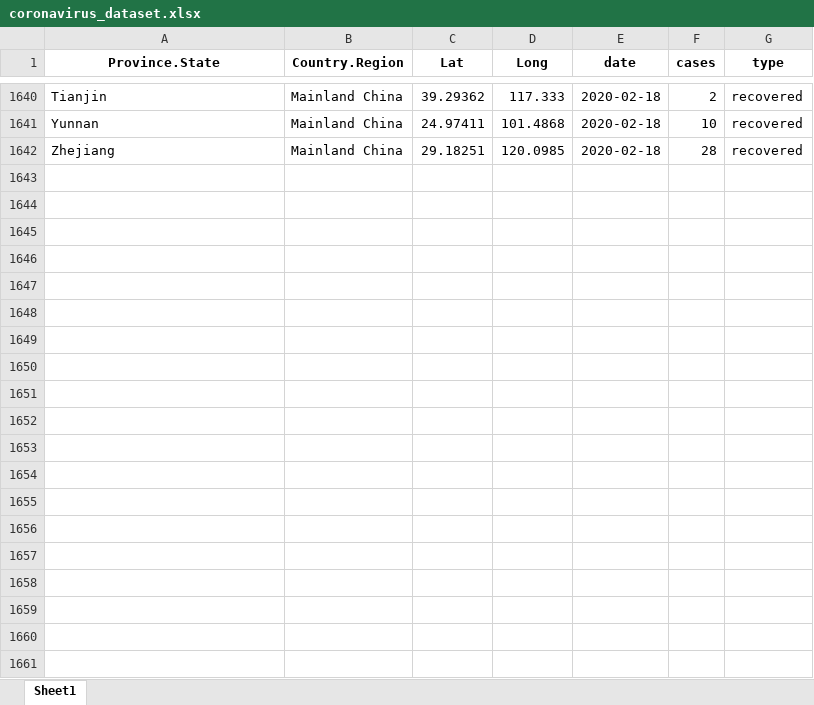
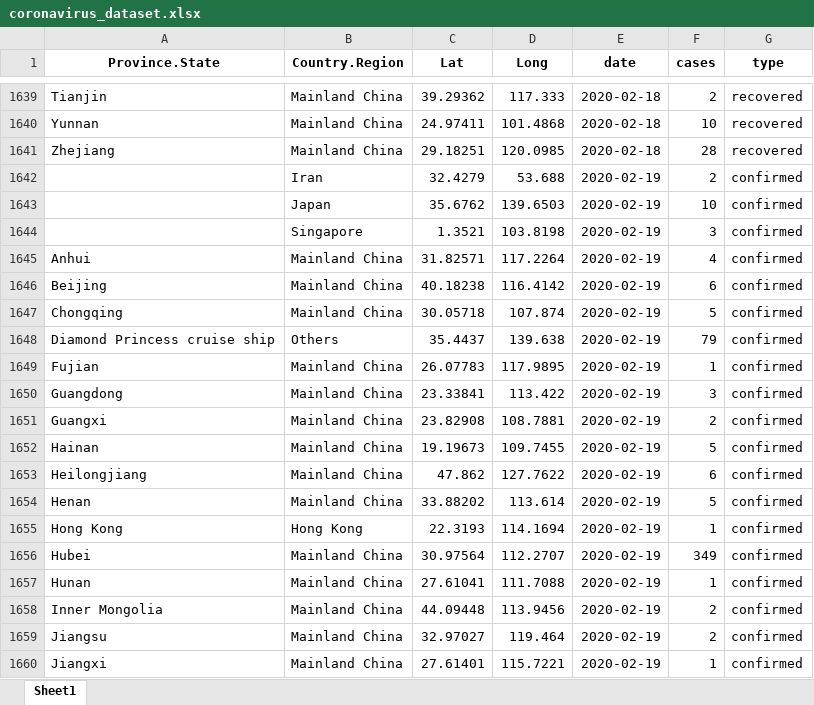
Before and after one commit to RamiKrispin/coronavirus-csv, an Excel workbook: coronavirus_dataset.xlsx, sheet Sheet1, drawn as a sheet; only a part is shown, gaps mark what is left out; values as stored, in another font and other column widths than the file's, no borders; the diff covers the shown part only; the diff names each change by its address in the sheet, - before the commit and + after, or states it on an @@ line.

```diff
--- a/coronavirus_dataset.xlsx (sheet Sheet1)
+++ b/coronavirus_dataset.xlsx (sheet Sheet1)
+row 1642:  | Iran | 32.4279 | 53.688 | 2020-02-19 | 2 | confirmed
+row 1643:  | Japan | 35.6762 | 139.6503 | 2020-02-19 | 10 | confirmed
+row 1644:  | Singapore | 1.3521 | 103.8198 | 2020-02-19 | 3 | confirmed
+row 1645: Anhui | Mainland China | 31.82571 | 117.2264 | 2020-02-19 | 4 | confirmed
+row 1646: Beijing | Mainland China | 40.18238 | 116.4142 | 2020-02-19 | 6 | confirmed
+row 1647: Chongqing | Mainland China | 30.05718 | 107.874 | 2020-02-19 | 5 | confirmed
+row 1648: Diamond Princess cruise ship | Others | 35.4437 | 139.638 | 2020-02-19 | 79 | confirmed
+row 1649: Fujian | Mainland China | 26.07783 | 117.9895 | 2020-02-19 | 1 | confirmed
+row 1650: Guangdong | Mainland China | 23.33841 | 113.422 | 2020-02-19 | 3 | confirmed
+row 1651: Guangxi | Mainland China | 23.82908 | 108.7881 | 2020-02-19 | 2 | confirmed
+row 1652: Hainan | Mainland China | 19.19673 | 109.7455 | 2020-02-19 | 5 | confirmed
+row 1653: Heilongjiang | Mainland China | 47.862 | 127.7622 | 2020-02-19 | 6 | confirmed
+row 1654: Henan | Mainland China | 33.88202 | 113.614 | 2020-02-19 | 5 | confirmed
+row 1655: Hong Kong | Hong Kong | 22.3193 | 114.1694 | 2020-02-19 | 1 | confirmed
+row 1656: Hubei | Mainland China | 30.97564 | 112.2707 | 2020-02-19 | 349 | confirmed
+row 1657: Hunan | Mainland China | 27.61041 | 111.7088 | 2020-02-19 | 1 | confirmed
+row 1658: Inner Mongolia | Mainland China | 44.09448 | 113.9456 | 2020-02-19 | 2 | confirmed
+row 1659: Jiangsu | Mainland China | 32.97027 | 119.464 | 2020-02-19 | 2 | confirmed
+row 1660: Jiangxi | Mainland China | 27.61401 | 115.7221 | 2020-02-19 | 1 | confirmed
```
Also changed, not shown: 49 added rows, 1 removed row and 9 edited cells elsewhere in this sheet, 1 other file.
